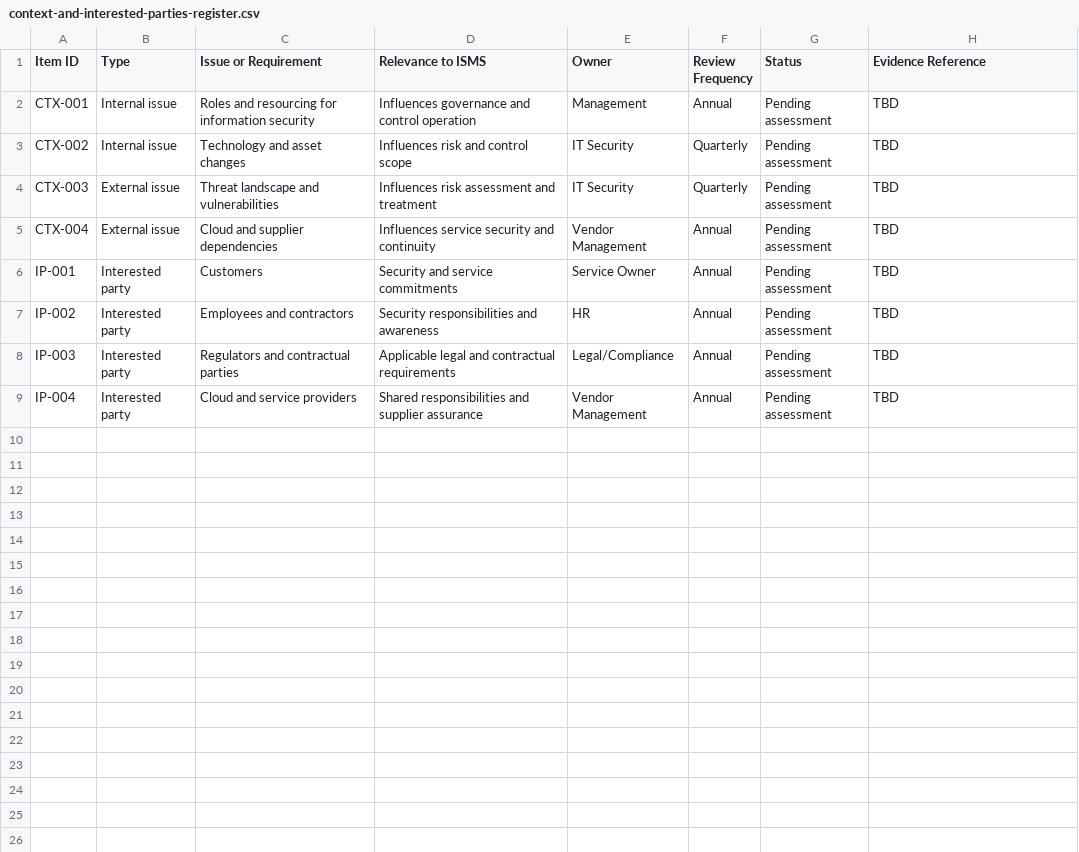
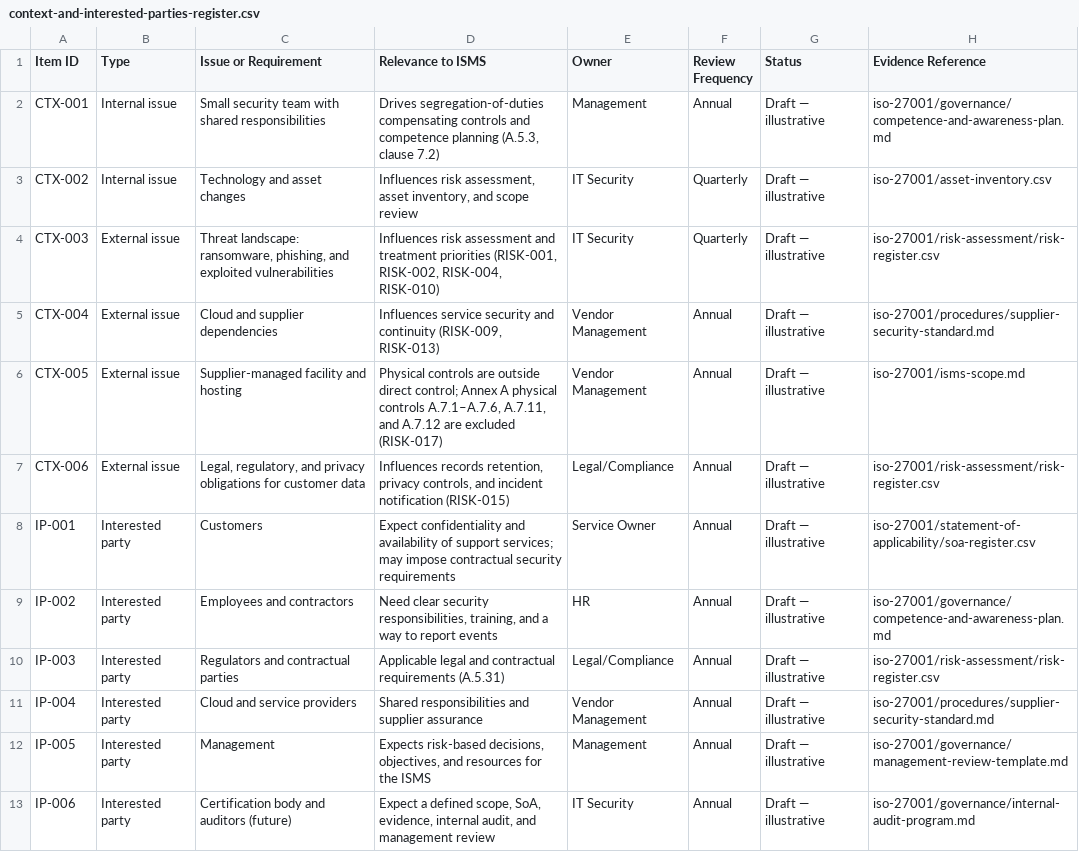
Before and after one commit to harisparacha75/Security-compliance-frameworks, a CSV file: iso-27001/governance/context-and-interested-parties-register.csv, drawn as a sheet.

```diff
--- a/iso-27001/governance/context-and-interested-parties-register.csv
+++ b/iso-27001/governance/context-and-interested-parties-register.csv
@@ -1,9 +1,13 @@
 Item ID,Type,Issue or Requirement,Relevance to ISMS,Owner,Review Frequency,Status,Evidence Reference
-CTX-001,Internal issue,Roles and resourcing for information security,Influences governance and control operation,Management,Annual,Pending assessment,TBD
-CTX-002,Internal issue,Technology and asset changes,Influences risk and control scope,IT Security,Quarterly,Pending assessment,TBD
-CTX-003,External issue,Threat landscape and vulnerabilities,Influences risk assessment and treatment,IT Security,Quarterly,Pending assessment,TBD
-CTX-004,External issue,Cloud and supplier dependencies,Influences service security and continuity,Vendor Management,Annual,Pending assessment,TBD
-IP-001,Interested party,Customers,Security and service commitments,Service Owner,Annual,Pending assessment,TBD
-IP-002,Interested party,Employees and contractors,Security responsibilities and awareness,HR,Annual,Pending assessment,TBD
-IP-003,Interested party,Regulators and contractual parties,Applicable legal and contractual requirements,Legal/Compliance,Annual,Pending assessment,TBD
-IP-004,Interested party,Cloud and service providers,Shared responsibilities and supplier assurance,Vendor Management,Annual,Pending assessment,TBD
+CTX-001,Internal issue,Small security team with shared responsibilities,"Drives segregation-of-duties compensating controls and competence planning (A.5.3, clause 7.2)",Management,Annual,Draft — illustrative,iso-27001/governance/competence-and-awareness-plan.md
+CTX-002,Internal issue,Technology and asset changes,"Influences risk assessment, asset inventory, and scope review",IT Security,Quarterly,Draft — illustrative,iso-27001/asset-inventory.csv
+CTX-003,External issue,"Threat landscape: ransomware, phishing, and exploited vulnerabilities","Influences risk assessment and treatment priorities (RISK-001, RISK-002, RISK-004, RISK-010)",IT Security,Quarterly,Draft — illustrative,iso-27001/risk-assessment/risk-register.csv
+CTX-004,External issue,Cloud and supplier dependencies,"Influences service security and continuity (RISK-009, RISK-013)",Vendor Management,Annual,Draft — illustrative,iso-27001/procedures/supplier-security-standard.md
+CTX-005,External issue,Supplier-managed facility and hosting,"Physical controls are outside direct control; Annex A physical controls A.7.1–A.7.6, A.7.11, and A.7.12 are excluded (RISK-017)",Vendor Management,Annual,Draft — illustrative,iso-27001/isms-scope.md
+CTX-006,External issue,"Legal, regulatory, and privacy obligations for customer data","Influences records retention, privacy controls, and incident notification (RISK-015)",Legal/Compliance,Annual,Draft — illustrative,iso-27001/risk-assessment/risk-register.csv
+IP-001,Interested party,Customers,Expect confidentiality and availability of support services; may impose contractual security requirements,Service Owner,Annual,Draft — illustrative,iso-27001/statement-of-applicability/soa-register.csv
+IP-002,Interested party,Employees and contractors,"Need clear security responsibilities, training, and a way to report events",HR,Annual,Draft — illustrative,iso-27001/governance/competence-and-awareness-plan.md
+IP-003,Interested party,Regulators and contractual parties,Applicable legal and contractual requirements (A.5.31),Legal/Compliance,Annual,Draft — illustrative,iso-27001/risk-assessment/risk-register.csv
+IP-004,Interested party,Cloud and service providers,Shared responsibilities and supplier assurance,Vendor Management,Annual,Draft — illustrative,iso-27001/procedures/supplier-security-standard.md
+IP-005,Interested party,Management,"Expects risk-based decisions, objectives, and resources for the ISMS",Management,Annual,Draft — illustrative,iso-27001/governance/management-review-template.md
+IP-006,Interested party,Certification body and auditors (future),"Expect a defined scope, SoA, evidence, internal audit, and management review",IT Security,Annual,Draft — illustrative,iso-27001/governance/internal-audit-program.md
```
Also changed, not shown: iso-27001/asset-inventory.csv, iso-27001/governance/nonconformity-corrective-action-register.csv, 51 other files.
